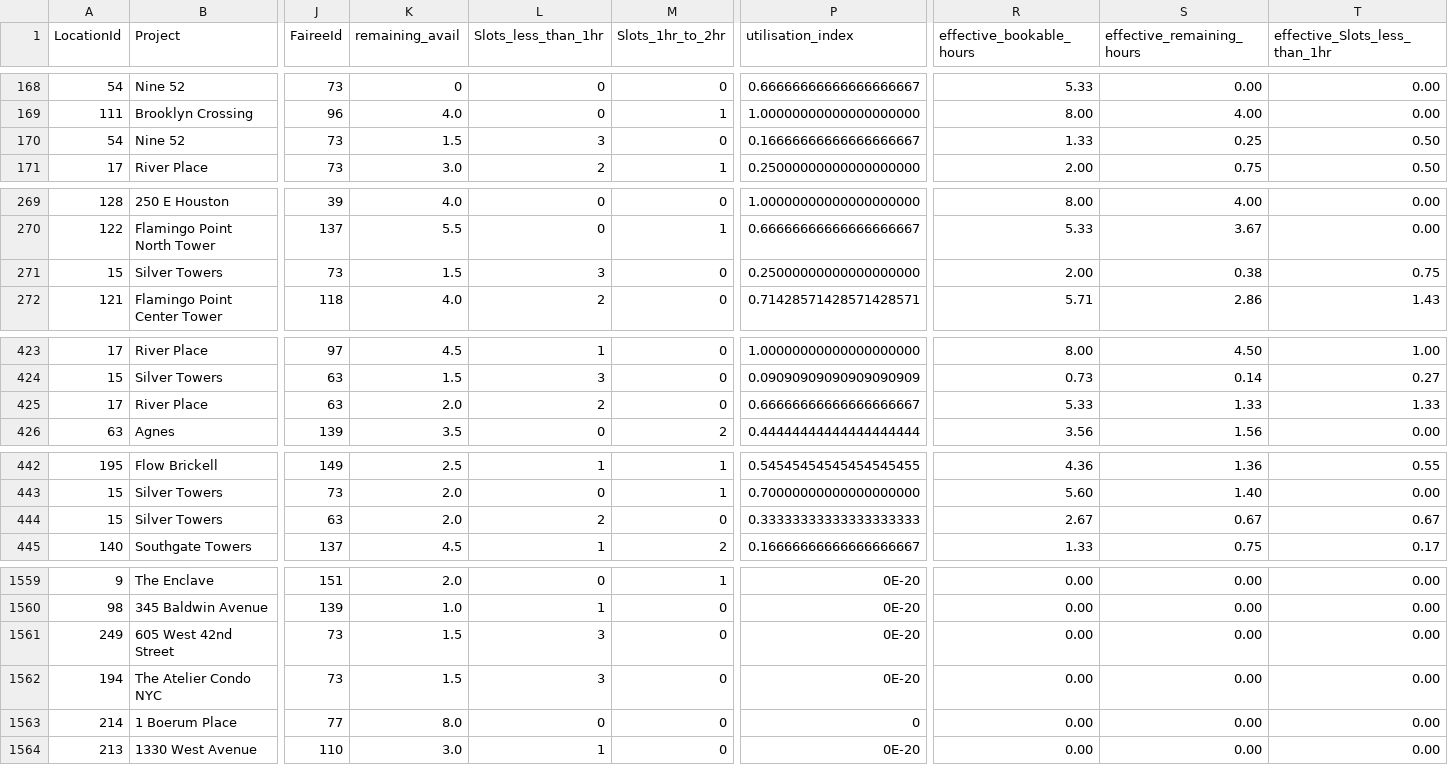
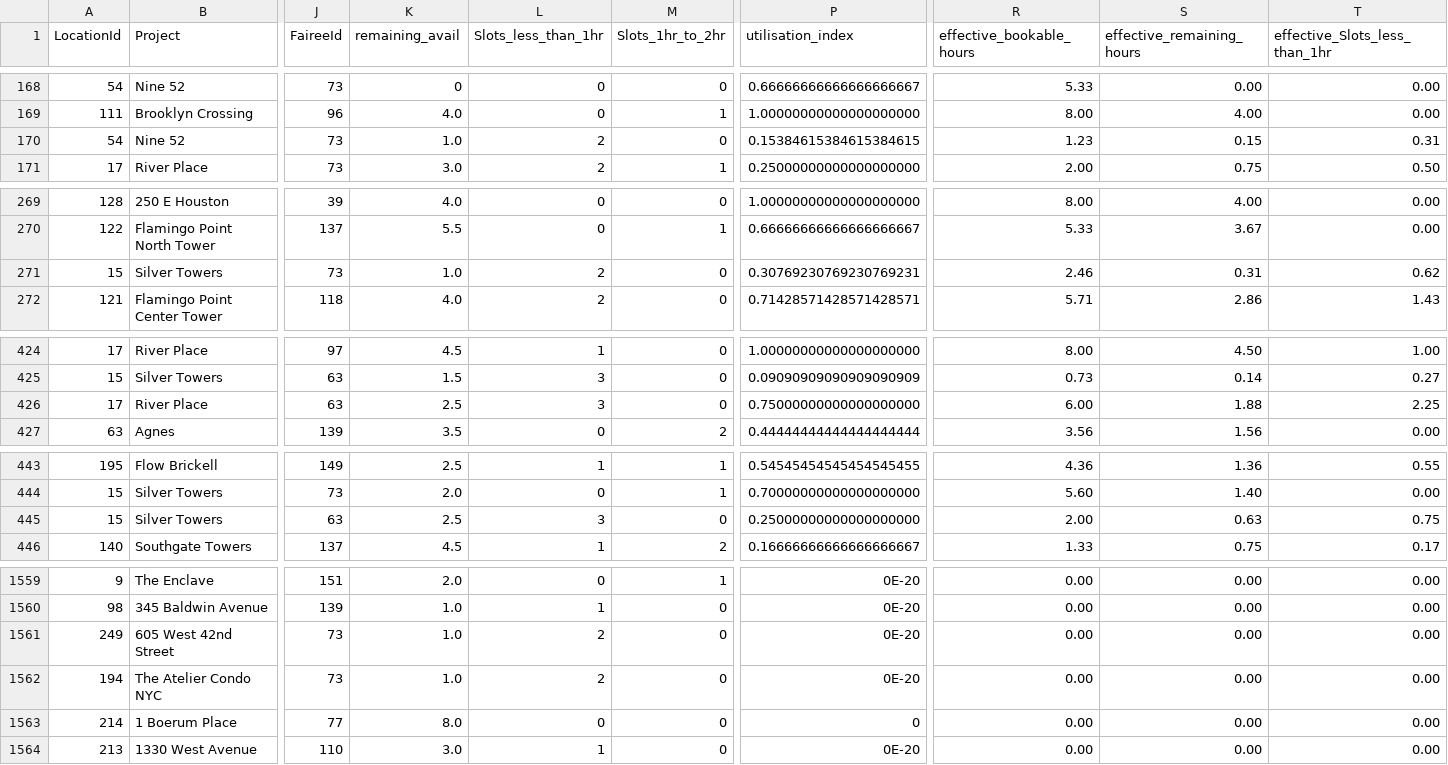
Before and after one commit to AryanGupta-Faireez/availability-dashboard, a CSV file: data/availability.csv, drawn as a sheet; only a part is shown, gaps mark what is left out; addresses are those after the commit; the diff covers the shown part only; the diff names each change by its address in the sheet, - before the commit and + after, or states it on an @@ line.

```diff
--- a/data/availability.csv
+++ b/data/availability.csv
-K170 (remaining_avail): 1.5
+K170 (remaining_avail): 1.0
-L170 (Slots_less_than_1hr): 3
+L170 (Slots_less_than_1hr): 2
-P170 (utilisation_index): 0.16666666666666666667
+P170 (utilisation_index): 0.15384615384615384615
-R170 (effective_bookable_hours): 1.33
+R170 (effective_bookable_hours): 1.23
-S170 (effective_remaining_hours): 0.25
+S170 (effective_remaining_hours): 0.15
-T170 (effective_Slots_less_than_1hr): 0.50
+T170 (effective_Slots_less_than_1hr): 0.31
-K271 (remaining_avail): 1.5
+K271 (remaining_avail): 1.0
-L271 (Slots_less_than_1hr): 3
+L271 (Slots_less_than_1hr): 2
-P271 (utilisation_index): 0.25000000000000000000
+P271 (utilisation_index): 0.30769230769230769231
-R271 (effective_bookable_hours): 2.00
+R271 (effective_bookable_hours): 2.46
-S271 (effective_remaining_hours): 0.38
+S271 (effective_remaining_hours): 0.31
-T271 (effective_Slots_less_than_1hr): 0.75
+T271 (effective_Slots_less_than_1hr): 0.62
-K426 (remaining_avail): 2.0
+K426 (remaining_avail): 2.5
-L426 (Slots_less_than_1hr): 2
+L426 (Slots_less_than_1hr): 3
-P426 (utilisation_index): 0.66666666666666666667
+P426 (utilisation_index): 0.75000000000000000000
-R426 (effective_bookable_hours): 5.33
+R426 (effective_bookable_hours): 6.00
-S426 (effective_remaining_hours): 1.33
+S426 (effective_remaining_hours): 1.88
-T426 (effective_Slots_less_than_1hr): 1.33
+T426 (effective_Slots_less_than_1hr): 2.25
-K445 (remaining_avail): 2.0
+K445 (remaining_avail): 2.5
-L445 (Slots_less_than_1hr): 2
+L445 (Slots_less_than_1hr): 3
-P445 (utilisation_index): 0.33333333333333333333
+P445 (utilisation_index): 0.25000000000000000000
-R445 (effective_bookable_hours): 2.67
+R445 (effective_bookable_hours): 2.00
-S445 (effective_remaining_hours): 0.67
+S445 (effective_remaining_hours): 0.63
-T445 (effective_Slots_less_than_1hr): 0.67
+T445 (effective_Slots_less_than_1hr): 0.75
-K1561:K1562 (remaining_avail): 1.5
+K1561:K1562 (remaining_avail): 1.0
-L1561:L1562 (Slots_less_than_1hr): 3
+L1561:L1562 (Slots_less_than_1hr): 2
```
Also changed, not shown: 1 added row, 1 removed row and 75 edited cells elsewhere in this file, 1 other file.
